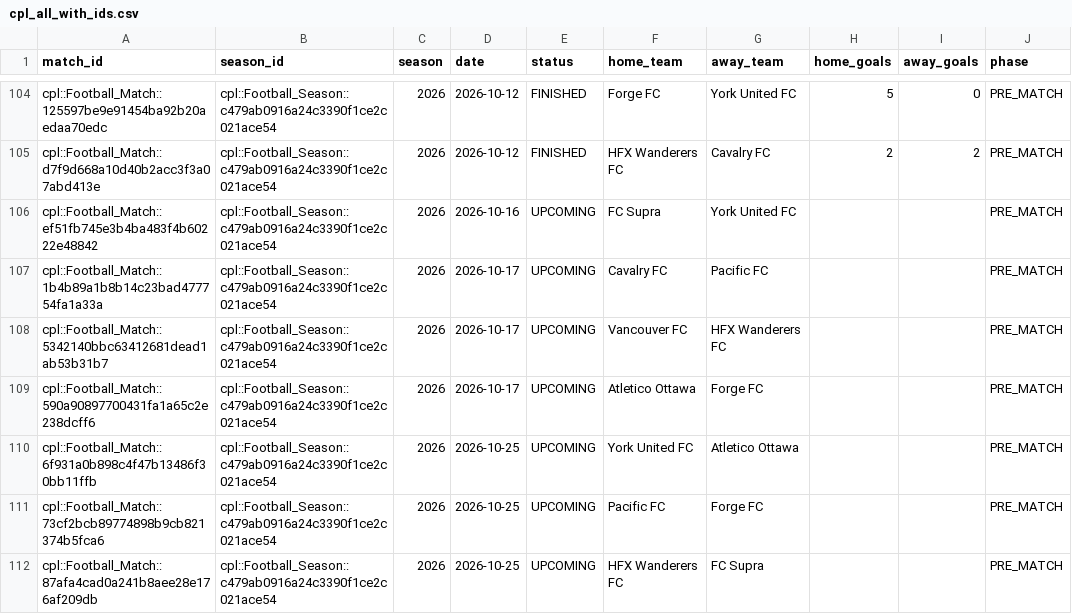
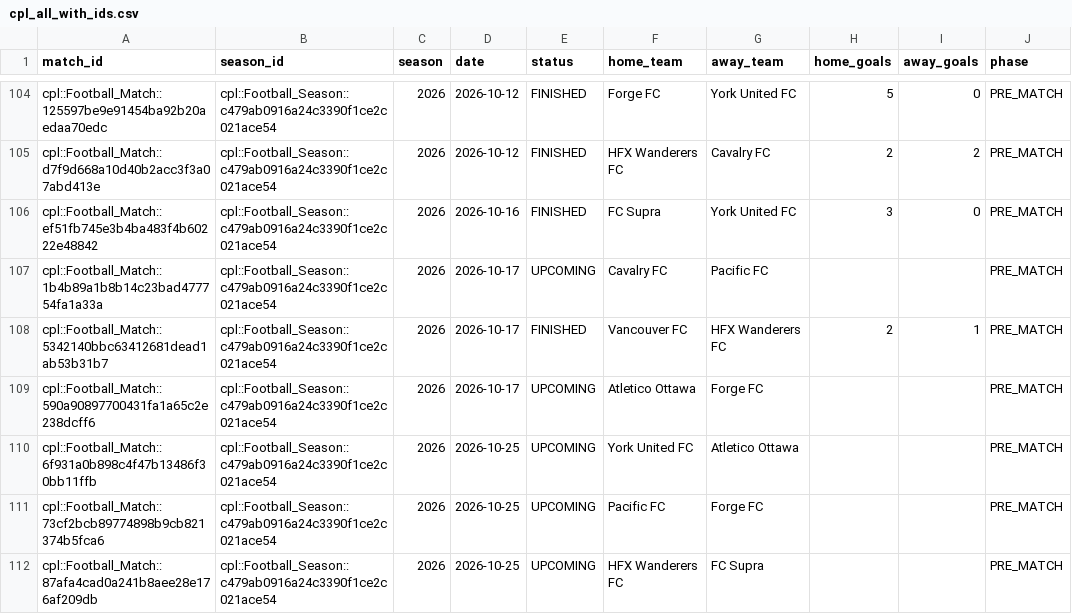
Before and after one commit to GoCeylan/canpl-analytics, a CSV file: data/matches/cpl_all_with_ids.csv, drawn as a sheet; only a part is shown, gaps mark what is left out.

```diff
--- a/data/matches/cpl_all_with_ids.csv
+++ b/data/matches/cpl_all_with_ids.csv
@@ -105,5 +105,5 @@ cpl::Football_Match::125597be9e91454ba92b20aedaa70edc,cpl::Football_Season::c479
 cpl::Football_Match::d7f9d668a10d40b2acc3f3a07abd413e,cpl::Football_Season::c479ab0916a24c3390f1ce2c021ace54,2026,2026-10-12,FINISHED,HFX Wanderers FC,Cavalry FC,2,2,PRE_MATCH
-cpl::Football_Match::ef51fb745e3b4ba483f4b60222e48842,cpl::Football_Season::c479ab0916a24c3390f1ce2c021ace54,2026,2026-10-16,UPCOMING,FC Supra,York United FC,,,PRE_MATCH
+cpl::Football_Match::ef51fb745e3b4ba483f4b60222e48842,cpl::Football_Season::c479ab0916a24c3390f1ce2c021ace54,2026,2026-10-16,FINISHED,FC Supra,York United FC,3,0,PRE_MATCH
 cpl::Football_Match::1b4b89a1b8b14c23bad477754fa1a33a,cpl::Football_Season::c479ab0916a24c3390f1ce2c021ace54,2026,2026-10-17,UPCOMING,Cavalry FC,Pacific FC,,,PRE_MATCH
-cpl::Football_Match::5342140bbc63412681dead1ab53b31b7,cpl::Football_Season::c479ab0916a24c3390f1ce2c021ace54,2026,2026-10-17,UPCOMING,Vancouver FC,HFX Wanderers FC,,,PRE_MATCH
+cpl::Football_Match::5342140bbc63412681dead1ab53b31b7,cpl::Football_Season::c479ab0916a24c3390f1ce2c021ace54,2026,2026-10-17,FINISHED,Vancouver FC,HFX Wanderers FC,2,1,PRE_MATCH
 cpl::Football_Match::590a90897700431fa1a65c2e238dcff6,cpl::Football_Season::c479ab0916a24c3390f1ce2c021ace54,2026,2026-10-17,UPCOMING,Atletico Ottawa,Forge FC,,,PRE_MATCH
```
Also changed, not shown: data/matches/cpl_all.csv, data/matches/match_header_history.csv, 1 other file.
